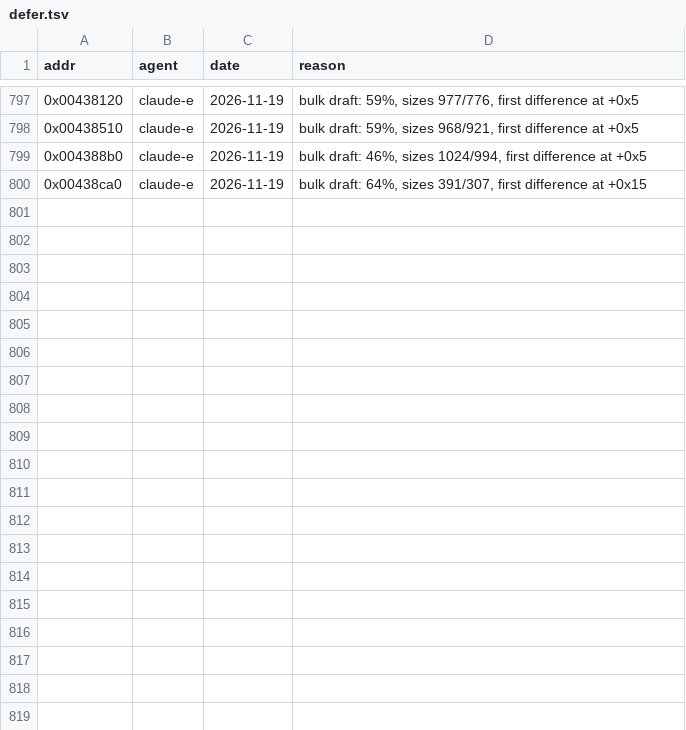
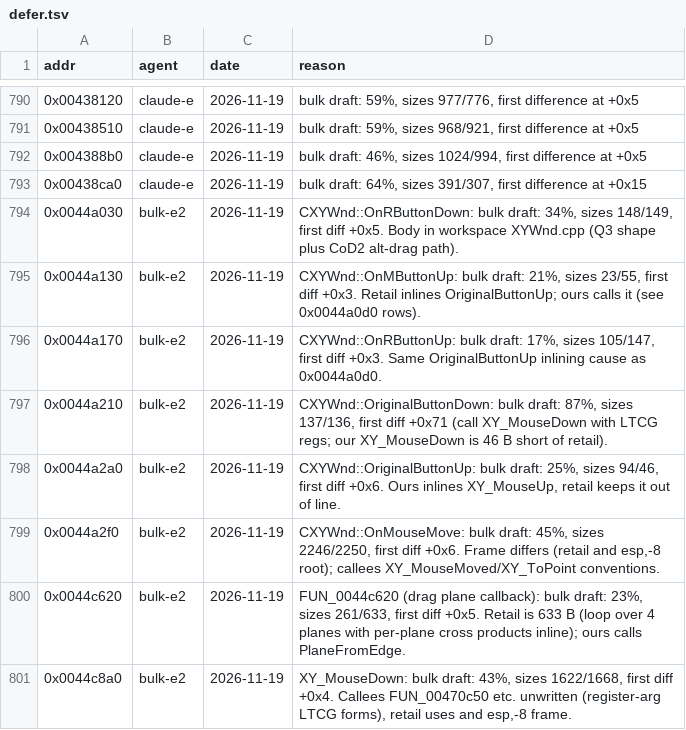
Before and after one commit to nawaftahir/cod2_wip, a TSV file: ledger/defer.tsv, drawn as a sheet; only a part is shown, gaps mark what is left out; the diff covers the shown part only; the diff names each change by its address in the sheet, - before the commit and + after, or states it on an @@ line.

Commit message:
XYWnd: mouse handlers, XY_MouseDown/Moved, NewBrushDrag drafts, defer rows

```diff
--- a/ledger/defer.tsv
+++ b/ledger/defer.tsv
+row 794: 0x0044a030 | bulk-e2 | 2026-11-19 | CXYWnd::OnRButtonDown: bulk draft: 34%, sizes 148/149, first diff +0x5. Body in workspace XYWnd.cpp (Q3 shape plus CoD2 alt-drag path).
+row 795: 0x0044a130 | bulk-e2 | 2026-11-19 | CXYWnd::OnMButtonUp: bulk draft: 21%, sizes 23/55, first diff +0x3. Retail inlines OriginalButtonUp; ours calls it (see 0x0044a0d0 rows).
+row 796: 0x0044a170 | bulk-e2 | 2026-11-19 | CXYWnd::OnRButtonUp: bulk draft: 17%, sizes 105/147, first diff +0x3. Same OriginalButtonUp inlining cause as 0x0044a0d0.
+row 797: 0x0044a210 | bulk-e2 | 2026-11-19 | CXYWnd::OriginalButtonDown: bulk draft: 87%, sizes 137/136, first diff +0x71 (call XY_MouseDown with LTCG regs; our XY_MouseDown is 46 B short of retail).
+row 798: 0x0044a2a0 | bulk-e2 | 2026-11-19 | CXYWnd::OriginalButtonUp: bulk draft: 25%, sizes 94/46, first diff +0x6. Ours inlines XY_MouseUp, retail keeps it out of line.
+row 799: 0x0044a2f0 | bulk-e2 | 2026-11-19 | CXYWnd::OnMouseMove: bulk draft: 45%, sizes 2246/2250, first diff +0x6. Frame differs (retail and esp,-8 root); callees XY_MouseMoved/XY_ToPoint conventions.
+row 800: 0x0044c620 | bulk-e2 | 2026-11-19 | FUN_0044c620 (drag plane callback): bulk draft: 23%, sizes 261/633, first diff +0x5. Retail is 633 B (loop over 4 planes with per-plane cross products inline); ours calls PlaneFromEdge.
+row 801: 0x0044c8a0 | bulk-e2 | 2026-11-19 | XY_MouseDown: bulk draft: 43%, sizes 1622/1668, first diff +0x4. Callees FUN_00470c50 etc. unwritten (register-arg LTCG forms), retail uses and esp,-8 frame.
```
Also changed, not shown: 8 added rows and 7 removed rows elsewhere in this file, 2 other files.
